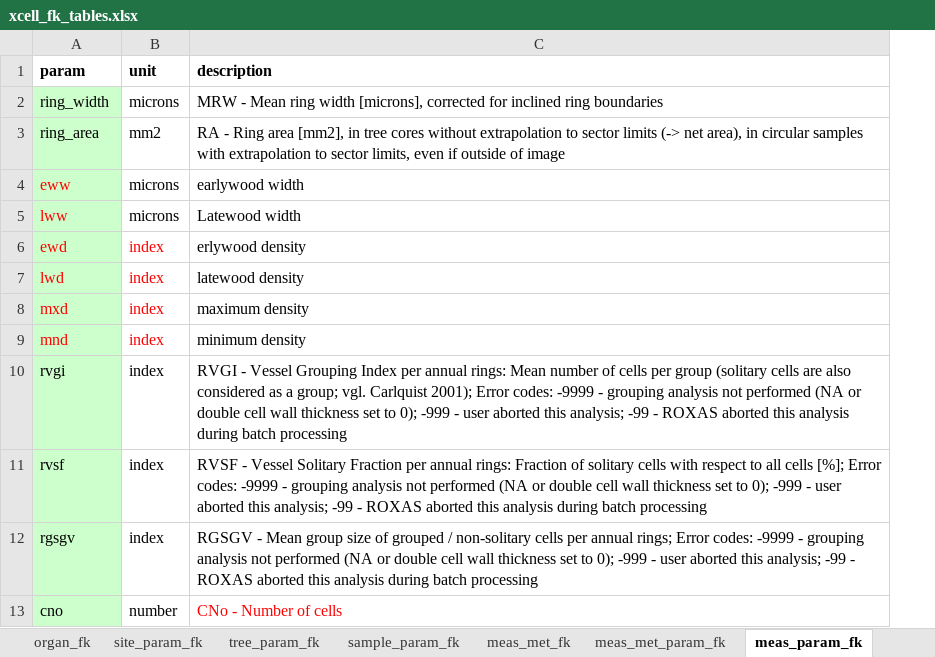
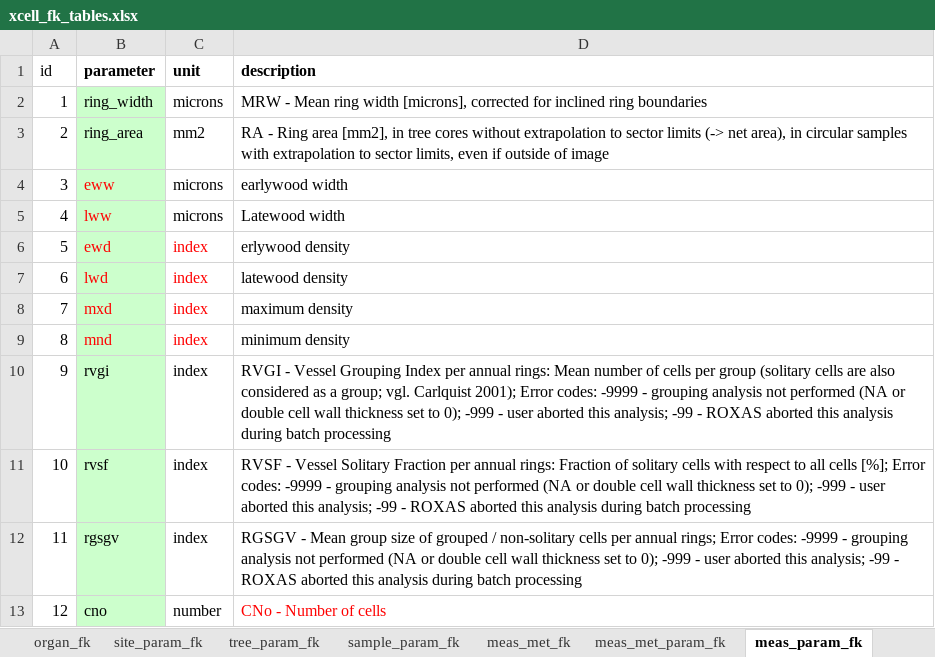
Before and after one commit to smiljanicm/xcell_db, an Excel workbook: db_create/xcell_fk_tables.xlsx, sheet meas_param_fk, drawn as a sheet; only a part is shown; values as stored, in another font and other column widths than the file's, no borders; addresses are those after the commit; the diff names each change by its address in the sheet, - before the commit and + after, or states it on an @@ line.

```diff
--- a/db_create/xcell_fk_tables.xlsx (sheet meas_param_fk)
+++ b/db_create/xcell_fk_tables.xlsx (sheet meas_param_fk)
+column A (id), rows 2-13: 1 | 2 | 3 | 4 | 5 | 6 | 7 | 8 | 9 | 10 | 11 | 12
-B1: param
+B1: parameter
```
Also changed, not shown: sheet species_fk, sheet tree_param_fk, sheet sample_param_fk, sheet site_param_fk, sheet meas_met_param_fk, sheet meas_met_fk, 3 more sheets, 9 other files.
